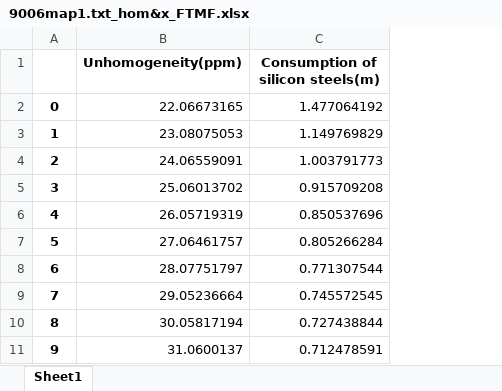
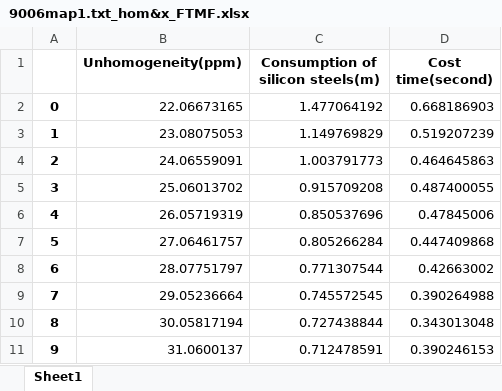
Before and after one commit to yuezhangW/Passive-shimming-algorithm, an Excel workbook: resources/ExcelFiles/9006map1.txt_hom&x_FTMF.xlsx, sheet Sheet1, drawn as a sheet; only a part is shown; values as stored, in another font and other column widths than the file's, no borders; the diff names each change by its address in the sheet, - before the commit and + after, or states it on an @@ line.

```diff
--- a/resources/ExcelFiles/9006map1.txt_hom&x_FTMF.xlsx (sheet Sheet1)
+++ b/resources/ExcelFiles/9006map1.txt_hom&x_FTMF.xlsx (sheet Sheet1)
+column D (Cost time(second)), rows 2-11: 0.668186903 | 0.519207239 | 0.464645863 | 0.487400055 | 0.47845006 | 0.447409868 | 0.42663002 | 0.390264988 | 0.343013048 | 0.390246153
```
Also changed, not shown: resources/ExcelFiles/6009map1.txt_hom&x_FTMF.xlsx, 3 other files.
